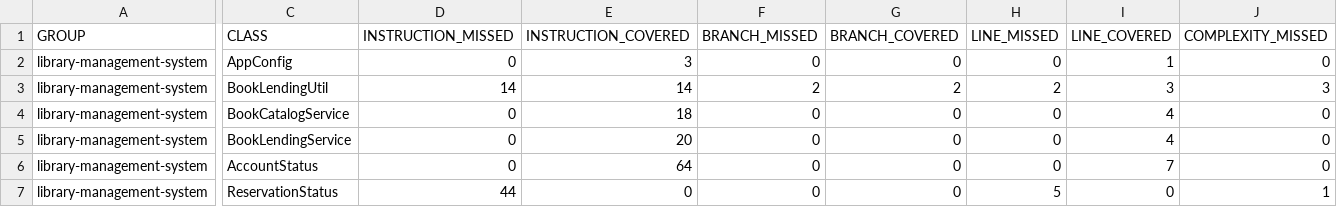
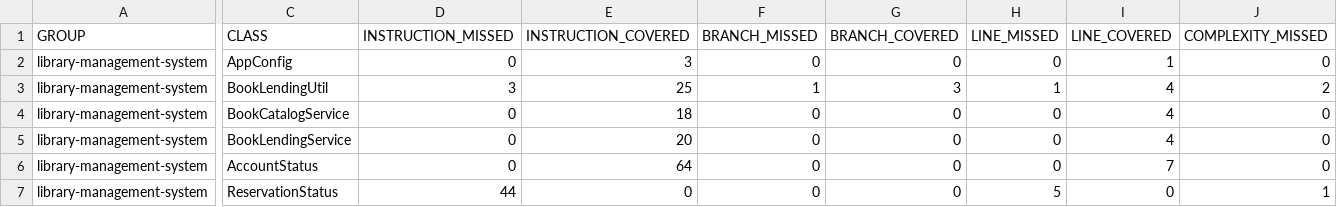
Before and after one commit to codeWriter9/library-management-system, a CSV file: code-coverage/jacoco.csv, drawn as a sheet; only a part is shown, gaps mark what is left out; the diff covers the shown part only; the diff names each change by its address in the sheet, - before the commit and + after, or states it on an @@ line.

```diff
--- a/code-coverage/jacoco.csv
+++ b/code-coverage/jacoco.csv
-D3 (INSTRUCTION_MISSED): 14
+D3 (INSTRUCTION_MISSED): 3
-E3 (INSTRUCTION_COVERED): 14
+E3 (INSTRUCTION_COVERED): 25
-F3 (BRANCH_MISSED): 2
+F3 (BRANCH_MISSED): 1
-G3 (BRANCH_COVERED): 2
+G3 (BRANCH_COVERED): 3
-H3 (LINE_MISSED): 2
+H3 (LINE_MISSED): 1
-I3 (LINE_COVERED): 3
+I3 (LINE_COVERED): 4
-J3 (COMPLEXITY_MISSED): 3
+J3 (COMPLEXITY_MISSED): 2
```
Also changed, not shown: 1 edited cell elsewhere in this file, 2 other files.
